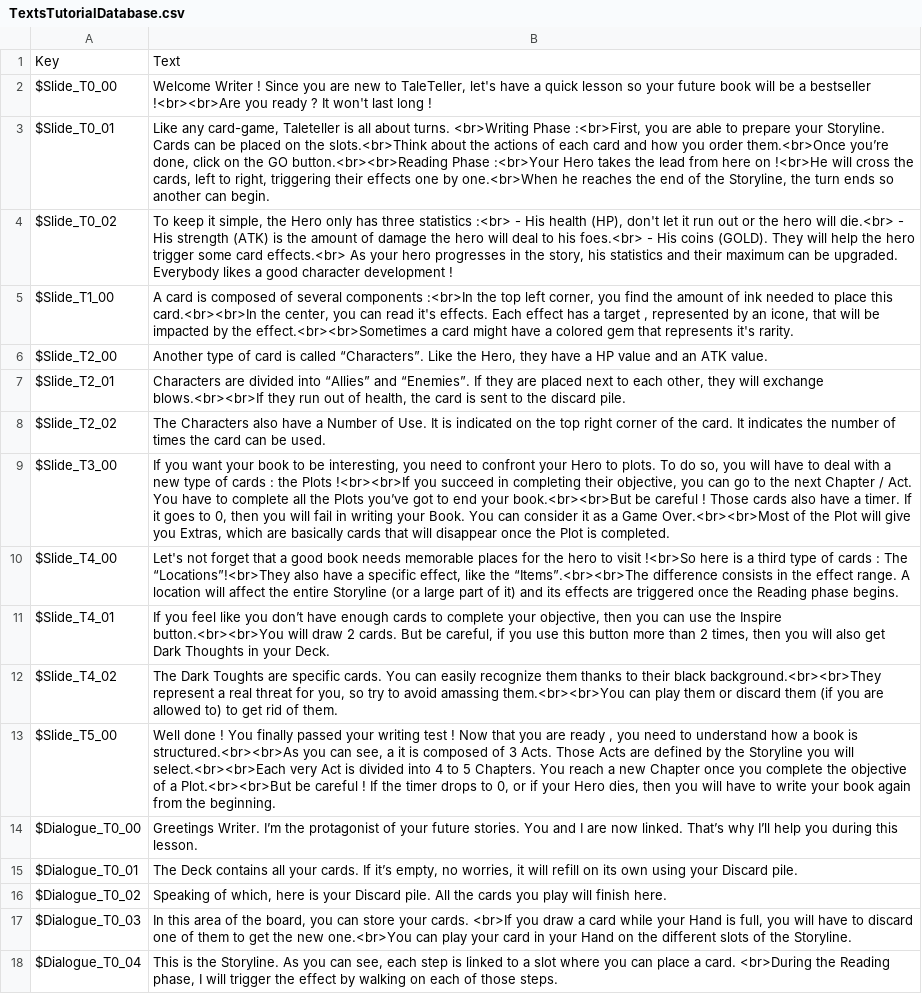
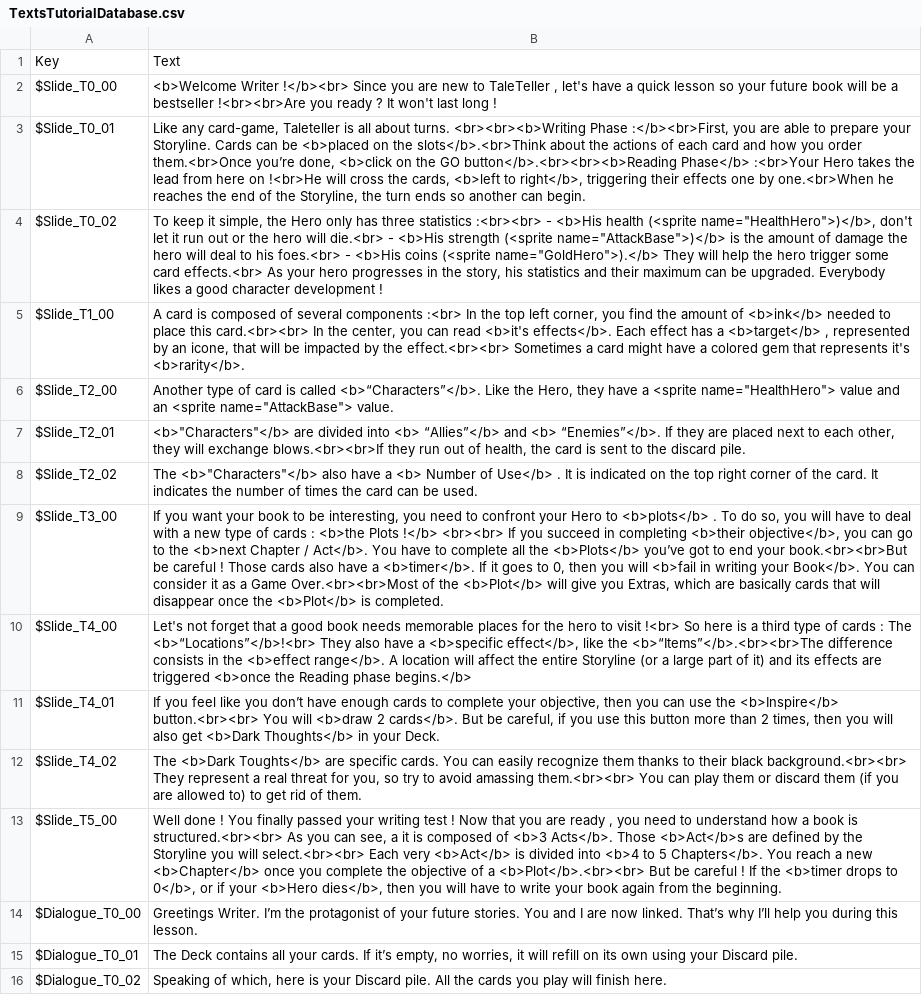
Before and after one commit to thomasdepraz/TaleTellerRepo, a CSV file: TaleTeller Prototypes/Assets/Localization/Files/TextsTutorialDatabase.csv, drawn as a sheet; only a part is shown; the shorter side is filled out with more unchanged rows; the diff names each change by its address in the sheet, - before the commit and + after, or states it on an @@ line.

Commit message:
refactor: sound and tutorial modification

```diff
--- a/TaleTeller Prototypes/Assets/Localization/Files/TextsTutorialDatabase.csv
+++ b/TaleTeller Prototypes/Assets/Localization/Files/TextsTutorialDatabase.csv
-B2: Welcome Writer ! Since you are new to TaleTeller, let's have…
+B2: <b>Welcome Writer !</b><br> Since you are new to TaleTeller , let's have…
-B3: …about turns. <br>Writing Phase :<br>First, you are able to prepare your Storyline. Cards can be placed on the slots.<br>Think about the actions of each card and how you order them.<br>Once you’re done, click on the GO button.<br><br>Reading Phase :<br>Your Hero takes the lead from here on !<br>He will cross the cards, left to right, triggering their…
+B3: …about turns. <br><br><b>Writing Phase :</b><br>First, you are able to prepare your Storyline. Cards can be <b>placed on the slots</b>.<br>Think about the actions of each card and how you order them.<br>Once you’re done, <b>click on the GO button</b>.<br><br><b>Reading Phase</b> :<br>Your Hero takes the lead from here on !<br>He will cross the cards, <b>left to right</b>, triggering their…
-B4: …three statistics :<br> - His health (HP), don't let it run out or the hero will die.<br> - His strength (ATK) is the amount of damage the hero will deal to his foes.<br> - His coins (GOLD). They will…
+B4: …three statistics :<br><br> - <b>His health (<sprite name="HealthHero">)</b>, don't let it run out or the hero will die.<br> - <b>His strength (<sprite name="AttackBase">)</b> is the amount of damage the hero will deal to his foes.<br> - <b>His coins (<sprite name="GoldHero">).</b> They will…
-B5: …several components :<br>In the top left corner, you find the amount of ink needed to place this card.<br><br>In the center, you can read it's effects. Each effect has a target , represented by an icone, that will be impacted by the effect.<br><br>Sometimes a card might have a colored gem that represents it's rarity.
+B5: …several components :<br> In the top left corner, you find the amount of <b>ink</b> needed to place this card.<br><br> In the center, you can read <b>it's effects</b>. Each effect has a <b>target</b> , represented by an icone, that will be impacted by the effect.<br><br> Sometimes a card might have a colored gem that represents it's <b>rarity</b>.
-B6: …is called “Characters”. Like the Hero, they have a HP value and an ATK value.
+B6: …is called <b>“Characters”</b>. Like the Hero, they have a <sprite name="HealthHero"> value and an <sprite name="AttackBase"> value.
-B7: Characters are divided into “Allies” and “Enemies”. If they…
+B7: <b>"Characters"</b> are divided into <b> “Allies”</b> and <b> “Enemies”</b>. If they…
-B8: The Characters also have a Number of Use. It is…
+B8: The <b>"Characters"</b> also have a <b> Number of Use</b> . It is…
-B9: …Hero to plots. To do so, you will have to deal with a new type of cards : the Plots !<br><br>If you succeed in completing their objective, you can go to the next Chapter / Act. You have to complete all the Plots you’ve got to end your book.<br><br>But be careful ! Those cards also have a timer. If it goes to 0, then you will fail in writing your Book. You can consider it as a Game Over.<br><br>Most of the Plot will give you Extras, which are basically cards that will disappear once the Plot is completed.
+B9: …Hero to <b>plots</b> . To do so, you will have to deal with a new type of cards : <b>the Plots !</b> <br><br> If you succeed in completing <b>their objective</b>, you can go to the <b>next Chapter / Act</b>. You have to complete all the <b>Plots</b> you’ve got to end your book.<br><br>But be careful ! Those cards also have a <b>timer</b>. If it goes to 0, then you will <b>fail in writing your Book</b>. You can consider it as a Game Over.<br><br>Most of the <b>Plot</b> will give you Extras, which are basically cards that will disappear once the <b>Plot</b> is completed.
-B10: …to visit !<br>So here is a third type of cards : The “Locations”!<br>They also have a specific effect, like the “Items”.<br><br>The difference consists in the effect range. A location will affect the entire Storyline (or a large part of it) and its effects are triggered once the Reading phase begins.
+B10: …to visit !<br> So here is a third type of cards : The <b>“Locations”</b>!<br> They also have a <b>specific effect</b>, like the <b>“Items”</b>.<br><br>The difference consists in the <b>effect range</b>. A location will affect the entire Storyline (or a large part of it) and its effects are triggered <b>once the Reading phase begins.</b>
-B11: …use the Inspire button.<br><br>You will draw 2 cards. But be careful, if you use this button more than 2 times, then you will also get Dark Thoughts in your…
+B11: …use the <b>Inspire</b> button.<br><br> You will <b>draw 2 cards</b>. But be careful, if you use this button more than 2 times, then you will also get <b>Dark Thoughts</b> in your…
-B12: The Dark Toughts are specific cards. You can easily recognize them thanks to their black background.<br><br>They represent a real threat for you, so try to avoid amassing them.<br><br>You can play…
+B12: The <b>Dark Toughts</b> are specific cards. You can easily recognize them thanks to their black background.<br><br> They represent a real threat for you, so try to avoid amassing them.<br><br> You can play…
-B13: …book is structured.<br><br>As you can see, a it is composed of 3 Acts. Those Acts are defined by the Storyline you will select.<br><br>Each very Act is divided into 4 to 5 Chapters. You reach a new Chapter once you complete the objective of a Plot.<br><br>But be careful ! If the timer drops to 0, or if your Hero dies, then you…
+B13: …book is structured.<br><br> As you can see, a it is composed of <b>3 Acts</b>. Those <b>Act</b>s are defined by the Storyline you will select.<br><br> Each very <b>Act</b> is divided into <b>4 to 5 Chapters</b>. You reach a new <b>Chapter</b> once you complete the objective of a <b>Plot</b>.<br><br> But be careful ! If the <b>timer drops to 0</b>, or if your <b>Hero dies</b>, then you…
```
Also changed, not shown: 14 other files.
